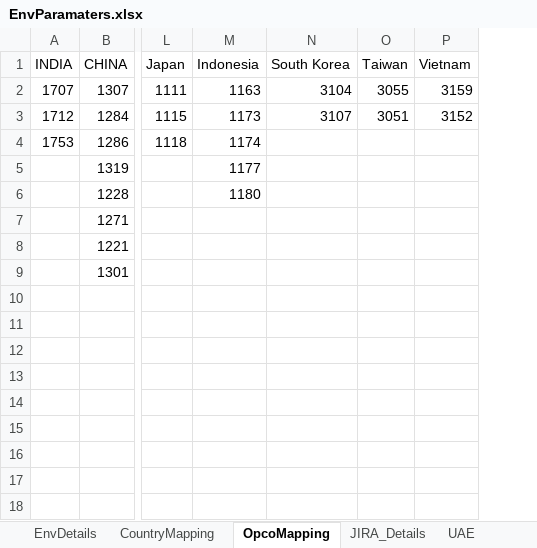
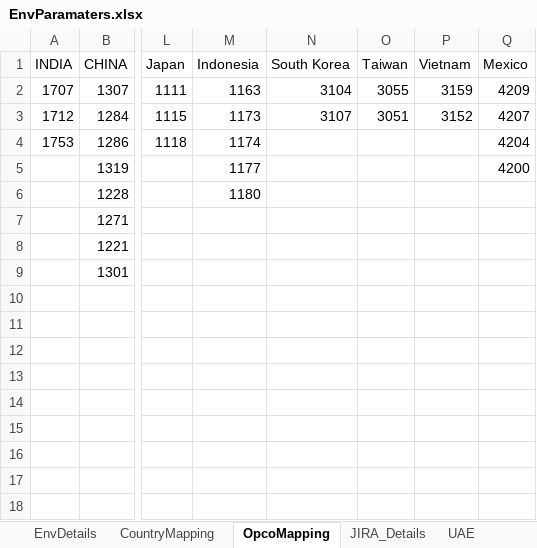
Before and after one commit to Thiyagarajan2022/GlobalTestSuiteAutomation1, an Excel workbook: WppRegpack/TestResource/EnvParamaters.xlsx, sheet OpcoMapping, drawn as a sheet; only a part is shown, gaps mark what is left out; values as stored, in another font and other column widths than the file's, no borders; the diff names each change by its address in the sheet, - before the commit and + after, or states it on an @@ line.

```diff
--- a/WppRegpack/TestResource/EnvParamaters.xlsx (sheet OpcoMapping)
+++ b/WppRegpack/TestResource/EnvParamaters.xlsx (sheet OpcoMapping)
+column Q (Mexico), rows 2-5: 4209 | 4207 | 4204 | 4200
```
Also changed, not shown: sheet Generic, sheet EnvDetails, sheet JIRA_Details, sheet CountryMapping, WppRegpack/TestResource/Regression/DS_HK_REGRESSION.xlsx, WppRegpack/TestResource/Regression/DS_IDA_REGRESSION.xlsx, 5 other files.
